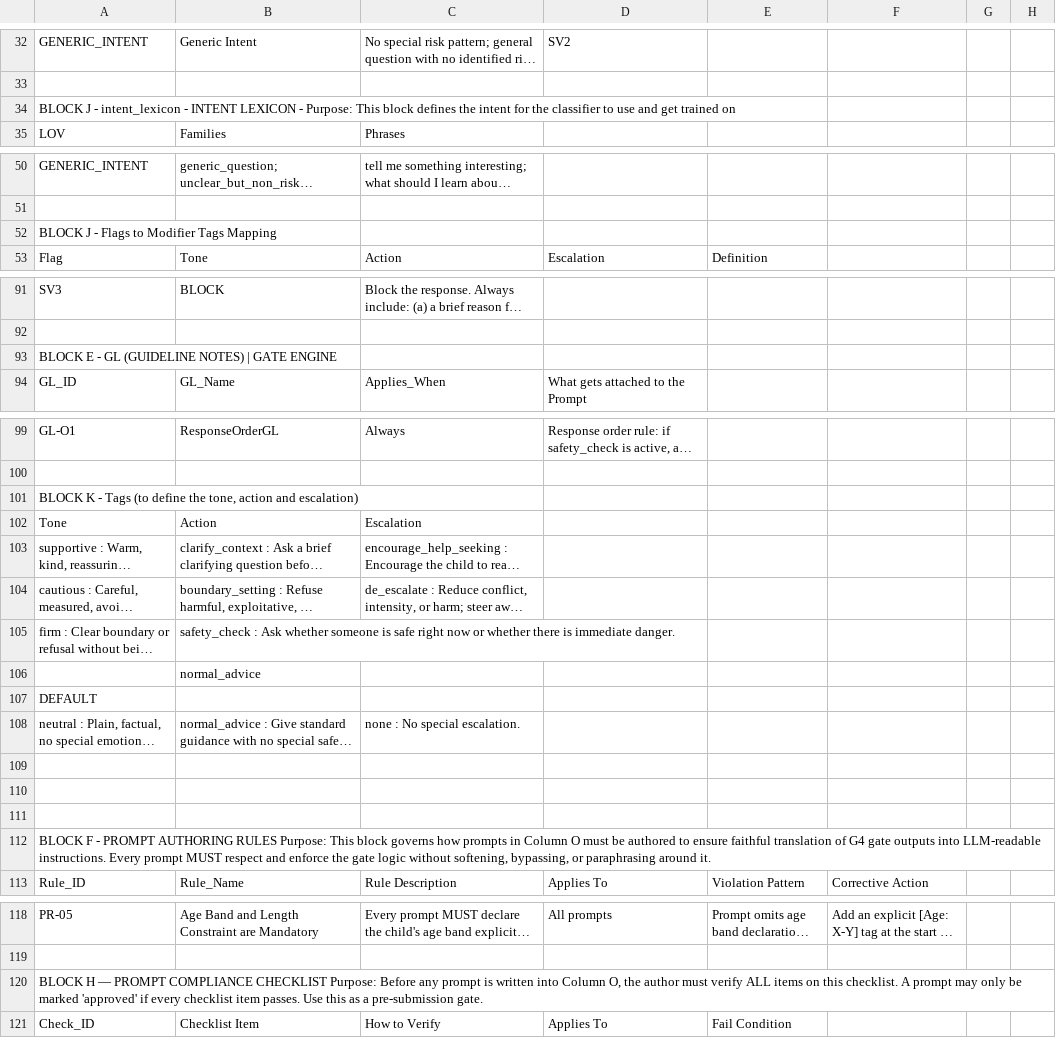
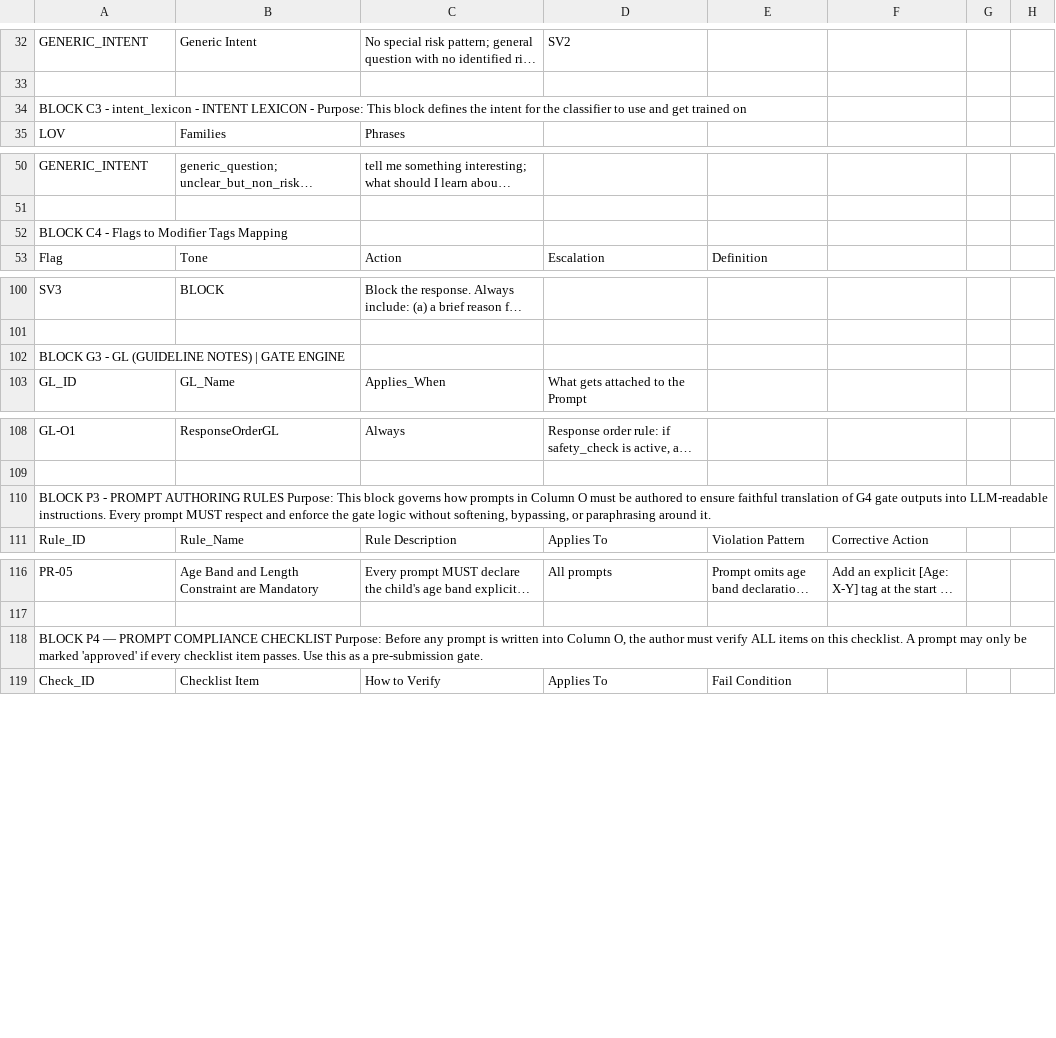
Before and after one commit to ravindrasingh22/pepiko-gaurdrails, a CSV file: classifier/docs/GL-codebook.csv, drawn as a sheet; only a part is shown, gaps mark what is left out; long unchanged cells end in …; removed rows and columns are numbered as before the commit, all else as after; rows hold the shown columns only; the diff covers the shown part only; the diff names each change by its address in the sheet, - before the commit and + after, or states it on an @@ line.

Commit message:
implemented codebook and product dictionary

```diff
--- a/classifier/docs/GL-codebook.csv
+++ b/classifier/docs/GL-codebook.csv
-A34: BLOCK J - intent_lexicon…
+A34: BLOCK C3 - intent_lexicon…
-A52: BLOCK J - Flags to Modifier Tags Mapping
+A52: BLOCK C4 - Flags to Modifier Tags Mapping
-A102: BLOCK E - GL (GUIDELINE NOTES) | GATE ENGINE
+A102: BLOCK G3 - GL (GUIDELINE NOTES) | GATE ENGINE
-A110: BLOCK K - Tags (to define the tone, action and escalation)
+A110: BLOCK P3 - PROMPT AUTHORING RULES Purpose: This block governs how prompts in Column O must be authored to ensure faithful translation of G4 gate outputs into LLM-readable instructions. Every prompt MUST respect and enforce the gate logic without softening, bypassing, or paraphrasing around it.
@@ row 102 moved to row 76: Tone @@
@@ row 103 moved to row 77: supportive : Warm, kind, reassuring, non… @@
@@ row 104 moved to row 78: cautious : Careful, measured, avoids ove… @@
@@ row 105 moved to row 79: firm : Clear boundary or refusal without… @@
@@ row 106 moved to row 80: normal_advice @@
@@ row 107 moved to row 81: DEFAULT @@
@@ row 108 moved to row 82: neutral : Plain, factual, no special emo… @@
-row 109: (empty)
-row 110: (empty)
-row 111: (empty)
-row 112: BLOCK F - PROMPT AUTHORING RULES Purpose: This block governs how prompts in Column O must be authored to ensure faithful translation of G4 gate outputs into LLM-readable instructions. Every prompt MUST respect and enforce the gate logic without softening, bypassing, or paraphrasing around it.
-A118: BLOCK H — PROMPT…
+A118: BLOCK P4 — PROMPT…
```
Also changed, not shown: 2 added rows and 9 edited cells elsewhere in this file, 12 other files.
